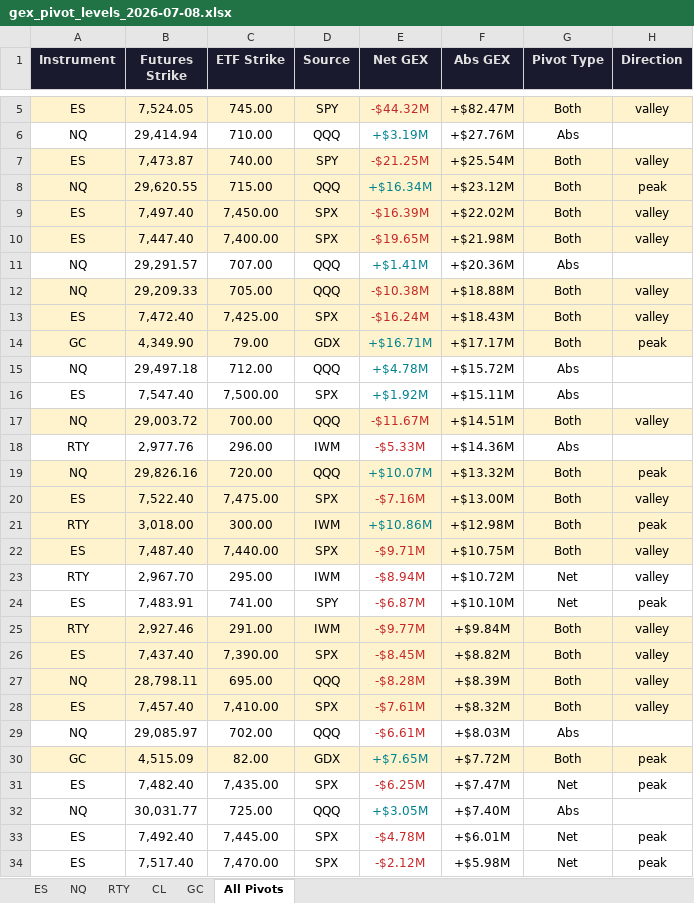
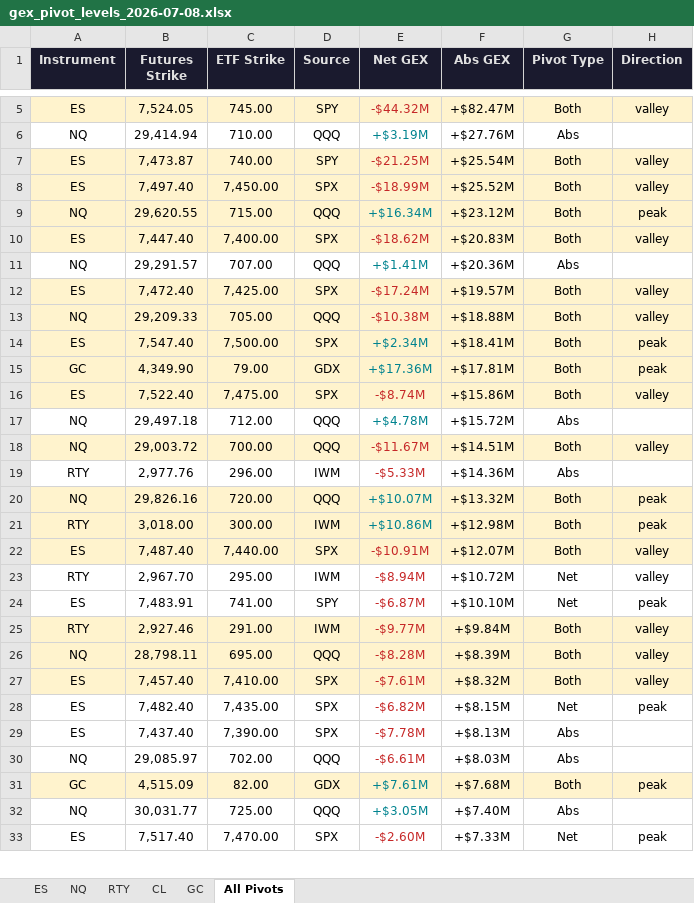
Before and after one commit to samidor/futures-levels, an Excel workbook: gex_pivot_levels_2026-07-08.xlsx, sheet All Pivots, drawn as a sheet; only a part is shown, gaps mark what is left out; values as stored, in another font and other column widths than the file's, no borders; removed rows and columns are numbered as before the commit, all else as after; the diff covers the shown part only; the diff names each change by its address in the sheet, - before the commit and + after, or states it on an @@ line.

```diff
--- a/gex_pivot_levels_2026-07-08.xlsx (sheet All Pivots)
+++ b/gex_pivot_levels_2026-07-08.xlsx (sheet All Pivots)
+row 8: ES | 7,497.40 | 7,450.00 | SPX | -$18.99M | +$25.52M | Both | valley
-row 9: ES | 7,497.40 | 7,450.00 | SPX | -$16.39M | +$22.02M | Both | valley
-E10 (Net GEX): -$19.65M
+E10 (Net GEX): -$18.62M
-F10 (Abs GEX): +$21.98M
+F10 (Abs GEX): +$20.83M
+row 12: ES | 7,472.40 | 7,425.00 | SPX | -$17.24M | +$19.57M | Both | valley
-row 13: ES | 7,472.40 | 7,425.00 | SPX | -$16.24M | +$18.43M | Both | valley
+row 14: ES | 7,547.40 | 7,500.00 | SPX | +$2.34M | +$18.41M | Both | peak
-E15 (Net GEX): +$16.71M
+E15 (Net GEX): +$17.36M
-F15 (Abs GEX): +$17.17M
+F15 (Abs GEX): +$17.81M
+row 16: ES | 7,522.40 | 7,475.00 | SPX | -$8.74M | +$15.86M | Both | valley
-row 16: ES | 7,547.40 | 7,500.00 | SPX | +$1.92M | +$15.11M | Abs
-row 20: ES | 7,522.40 | 7,475.00 | SPX | -$7.16M | +$13.00M | Both | valley
-E22 (Net GEX): -$9.71M
+E22 (Net GEX): -$10.91M
-F22 (Abs GEX): +$10.75M
+F22 (Abs GEX): +$12.07M
-row 26: ES | 7,437.40 | 7,390.00 | SPX | -$8.45M | +$8.82M | Both | valley
+row 28: ES | 7,482.40 | 7,435.00 | SPX | -$6.82M | +$8.15M | Net | peak
+row 29: ES | 7,437.40 | 7,390.00 | SPX | -$7.78M | +$8.13M | Abs
-E31 (Net GEX): +$7.65M
+E31 (Net GEX): +$7.61M
-F31 (Abs GEX): +$7.72M
+F31 (Abs GEX): +$7.68M
-row 31: ES | 7,482.40 | 7,435.00 | SPX | -$6.25M | +$7.47M | Net | peak
-row 33: ES | 7,492.40 | 7,445.00 | SPX | -$4.78M | +$6.01M | Net | peak
-E33 (Net GEX): -$2.12M
+E33 (Net GEX): -$2.60M
-F33 (Abs GEX): +$5.98M
+F33 (Abs GEX): +$7.33M
```
Also changed, not shown: 10 added rows, 9 removed rows, 12 edited cells and cell formats elsewhere in this sheet, sheet GC, sheet ES, 16 other files.
